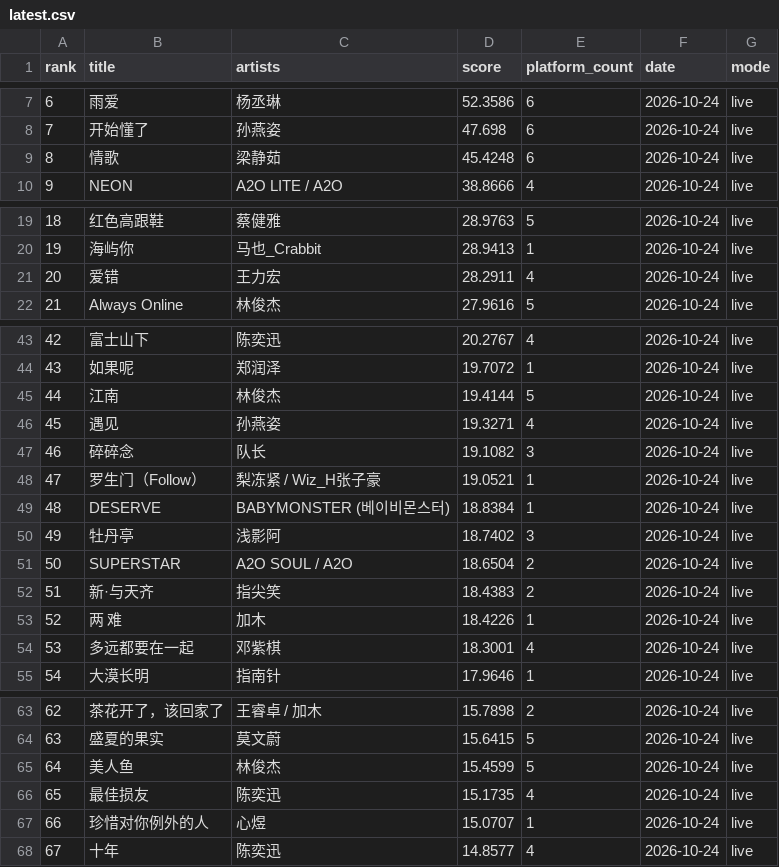
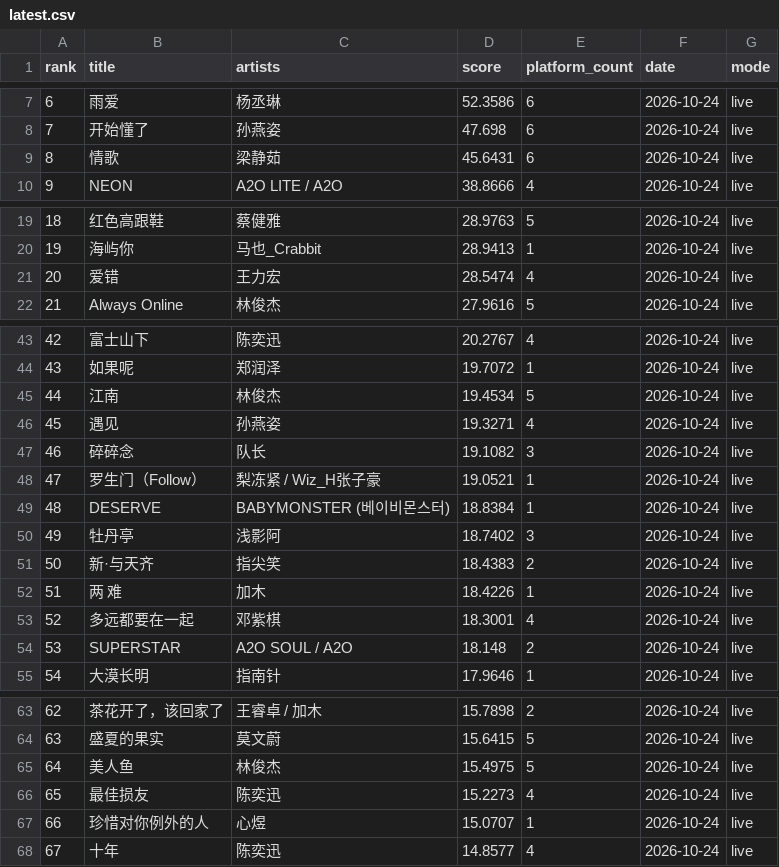
Before and after one commit to arnoldhao/resonance, a CSV file: dist/data/latest.csv, drawn as a sheet; only a part is shown, gaps mark what is left out; removed rows and columns are numbered as before the commit, all else as after; the diff covers the shown part only; the diff names each change by its address in the sheet, - before the commit and + after, or states it on an @@ line.

```diff
--- a/dist/data/latest.csv
+++ b/dist/data/latest.csv
-D9 (score): 45.4248
+D9 (score): 45.6431
-D21 (score): 28.2911
+D21 (score): 28.5474
-D45 (score): 19.4144
+D45 (score): 19.4534
-row 51: 50 | SUPERSTAR | A2O SOUL / A2O | 18.6504 | 2 | 2026-10-24 | live
@@ column A (rank) renumbered between rows 51 and 53 @@
+row 54: 53 | SUPERSTAR | A2O SOUL / A2O | 18.148 | 2 | 2026-10-24 | live
-D65 (score): 15.4599
+D65 (score): 15.4975
-D66 (score): 15.1735
+D66 (score): 15.2273
```
Also changed, not shown: 1 edited cell elsewhere in this file, 48 other files.
